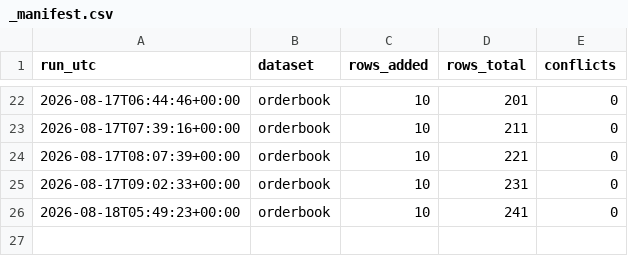
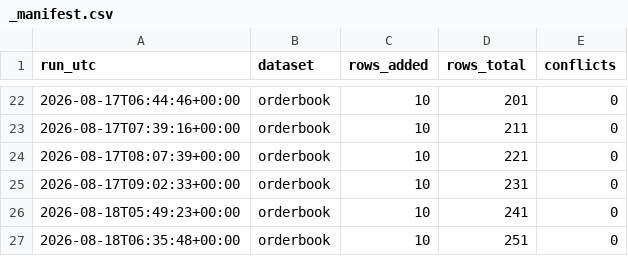
Before and after one commit to Aabaran7/nepse-forecast, a CSV file: data-mirror/orderbook/_manifest.csv, drawn as a sheet; only a part is shown, gaps mark what is left out.

```diff
--- a/data-mirror/orderbook/_manifest.csv
+++ b/data-mirror/orderbook/_manifest.csv
@@ -26 +26,2 @@ run_utc,dataset,rows_added,rows_total,conflicts
 2026-08-18T05:49:23+00:00,orderbook,10,241,0
+2026-08-18T06:35:48+00:00,orderbook,10,251,0
```
Also changed, not shown: data-mirror/orderbook/orderbook.csv, 2 other files.
